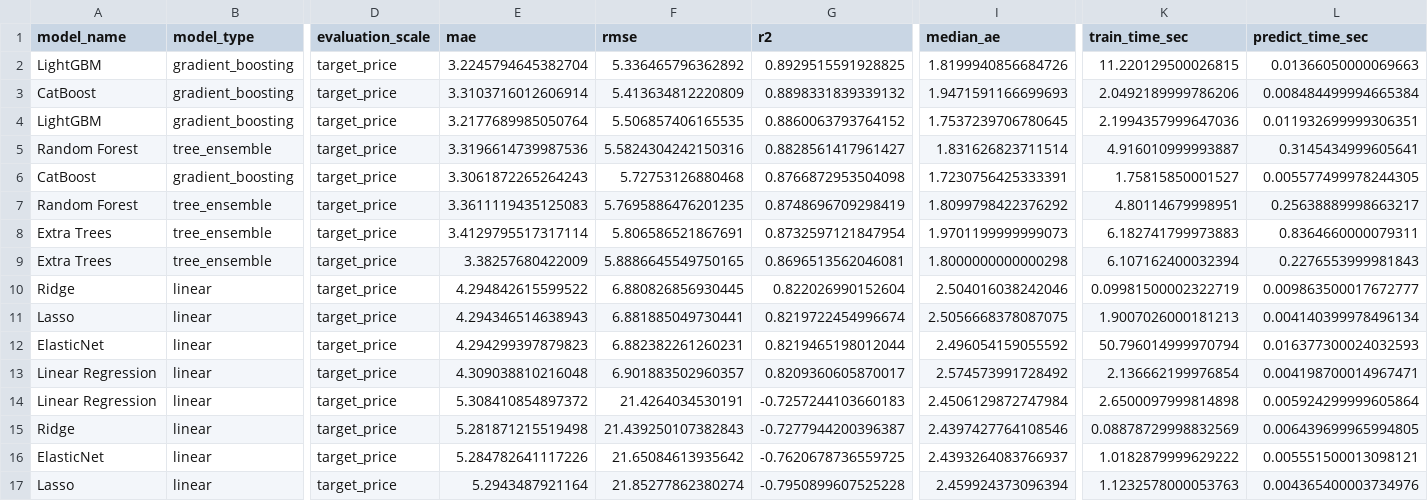
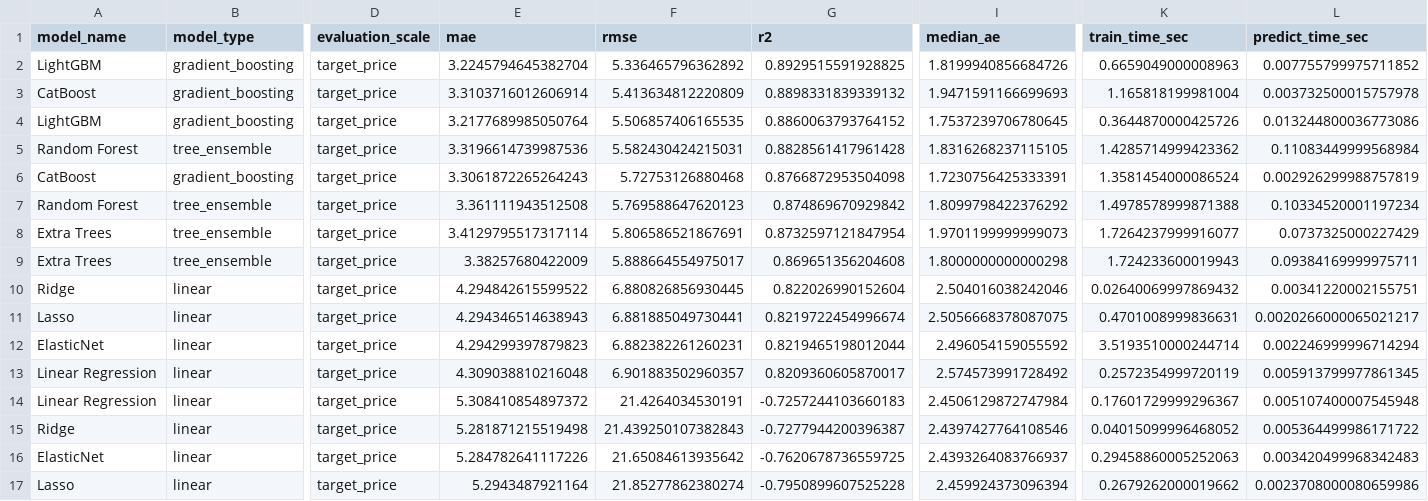
Before and after one commit to thisYui/Laptop-Price-Prediction, a CSV file: artifacts/modeling_numeric/metrics/model_metrics.csv, drawn as a sheet; only a part is shown, gaps mark what is left out; the diff names each change by its address in the sheet, - before the commit and + after, or states it on an @@ line.

Commit message:
modeling update

```diff
--- a/artifacts/modeling_numeric/metrics/model_metrics.csv
+++ b/artifacts/modeling_numeric/metrics/model_metrics.csv
-K2 (train_time_sec): 11.220129500026815
+K2 (train_time_sec): 0.6659049000008963
-L2 (predict_time_sec): 0.01366050000069663
+L2 (predict_time_sec): 0.007755799975711852
-K3 (train_time_sec): 2.0492189999786206
+K3 (train_time_sec): 1.165818199981004
-L3 (predict_time_sec): 0.008484499994665384
+L3 (predict_time_sec): 0.003732500015757978
-K4 (train_time_sec): 2.1994357999647036
+K4 (train_time_sec): 0.3644870000425726
-L4 (predict_time_sec): 0.011932699999306351
+L4 (predict_time_sec): 0.013244800036773086
-F5 (rmse): 5.5824304242150316
+F5 (rmse): 5.582430424215031
-G5 (r2): 0.8828561417961427
+G5 (r2): 0.8828561417961428
-I5 (median_ae): 1.831626823711514
+I5 (median_ae): 1.8316268237115105
-K5 (train_time_sec): 4.916010999993887
+K5 (train_time_sec): 1.4285714999423362
-L5 (predict_time_sec): 0.3145434999605641
+L5 (predict_time_sec): 0.11083449999568984
-K6 (train_time_sec): 1.75815850001527
+K6 (train_time_sec): 1.3581454000086524
-L6 (predict_time_sec): 0.005577499978244305
+L6 (predict_time_sec): 0.002926299988757819
-E7 (mae): 3.3611119435125083
+E7 (mae): 3.361111943512508
-F7 (rmse): 5.7695886476201235
+F7 (rmse): 5.769588647620123
-G7 (r2): 0.8748696709298419
+G7 (r2): 0.874869670929842
-K7 (train_time_sec): 4.80114679998951
+K7 (train_time_sec): 1.4978578999871388
-L7 (predict_time_sec): 0.25638889998663217
+L7 (predict_time_sec): 0.10334520001197234
-K8 (train_time_sec): 6.182741799973883
+K8 (train_time_sec): 1.7264237999916077
-L8 (predict_time_sec): 0.8364660000079311
+L8 (predict_time_sec): 0.0737325000227429
-F9 (rmse): 5.8886645549750165
+F9 (rmse): 5.888664554975017
-G9 (r2): 0.8696513562046081
+G9 (r2): 0.869651356204608
-K9 (train_time_sec): 6.107162400032394
+K9 (train_time_sec): 1.724233600019943
-L9 (predict_time_sec): 0.2276553999981843
+L9 (predict_time_sec): 0.09384169999975711
-K10 (train_time_sec): 0.09981500002322719
+K10 (train_time_sec): 0.02640069997869432
-L10 (predict_time_sec): 0.009863500017672777
+L10 (predict_time_sec): 0.00341220002155751
-K11 (train_time_sec): 1.9007026000181213
+K11 (train_time_sec): 0.4701008999836631
-L11 (predict_time_sec): 0.004140399978496134
+L11 (predict_time_sec): 0.0020266000065021217
-K12 (train_time_sec): 50.796014999970794
+K12 (train_time_sec): 3.5193510000244714
-L12 (predict_time_sec): 0.016377300024032593
+L12 (predict_time_sec): 0.002246999996714294
-K13 (train_time_sec): 2.136662199976854
+K13 (train_time_sec): 0.2572354999720119
-L13 (predict_time_sec): 0.004198700014967471
+L13 (predict_time_sec): 0.005913799977861345
-K14 (train_time_sec): 2.6500097999814898
+K14 (train_time_sec): 0.17601729999296367
-L14 (predict_time_sec): 0.005924299999605864
+L14 (predict_time_sec): 0.005107400007545948
-K15 (train_time_sec): 0.08878729998832569
+K15 (train_time_sec): 0.04015099996468052
-L15 (predict_time_sec): 0.006439699965994805
+L15 (predict_time_sec): 0.005364499986171722
-K16 (train_time_sec): 1.0182879999629222
+K16 (train_time_sec): 0.29458860005252063
-L16 (predict_time_sec): 0.005551500013098121
+L16 (predict_time_sec): 0.003420499968342483
-K17 (train_time_sec): 1.1232578000053763
+K17 (train_time_sec): 0.2679262000019662
-L17 (predict_time_sec): 0.004365400003734976
+L17 (predict_time_sec): 0.0023708000080659986
```
Also changed, not shown: artifacts/modeling_numeric/metrics/log_scale_model_metrics.csv, 4 other files.
